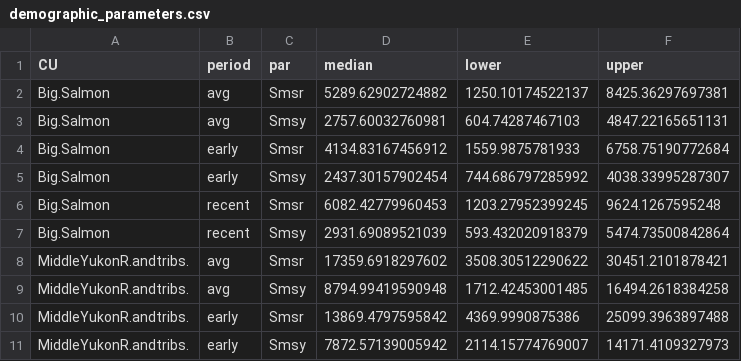
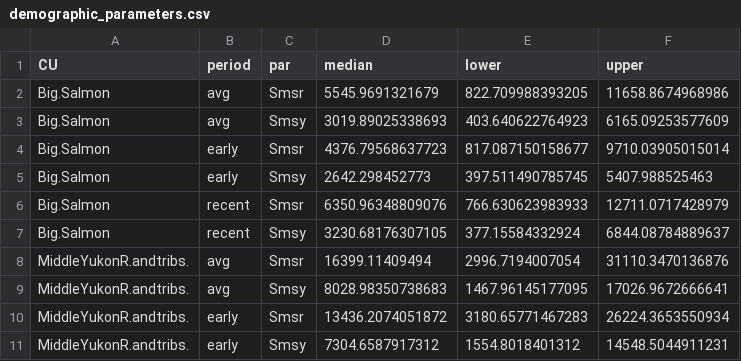
Before and after one commit to Pacific-salmon-assess/yukon-CK-ResDoc, a CSV file: analysis/data/generated/demographic_parameters.csv, drawn as a sheet; only a part is shown; the diff covers the shown part only.

```diff
--- a/analysis/data/generated/demographic_parameters.csv
+++ b/analysis/data/generated/demographic_parameters.csv
@@ -1,11 +1,11 @@
 "CU","period","par","median","lower","upper"
-"Big.Salmon","avg","Smsr",5289.62902724882,1250.10174522137,8425.36297697381
-"Big.Salmon","avg","Smsy",2757.60032760981,604.74287467103,4847.22165651131
-"Big.Salmon","early","Smsr",4134.83167456912,1559.9875781933,6758.75190772684
-"Big.Salmon","early","Smsy",2437.30157902454,744.686797285992,4038.33995287307
-"Big.Salmon","recent","Smsr",6082.42779960453,1203.27952399245,9624.1267595248
-"Big.Salmon","recent","Smsy",2931.69089521039,593.432020918379,5474.73500842864
-"MiddleYukonR.andtribs.","avg","Smsr",17359.6918297602,3508.30512290622,30451.2101878421
-"MiddleYukonR.andtribs.","avg","Smsy",8794.99419590948,1712.42453001485,16494.2618384258
-"MiddleYukonR.andtribs.","early","Smsr",13869.4797595842,4369.9990875386,25099.3963897488
-"MiddleYukonR.andtribs.","early","Smsy",7872.57139005942,2114.15774769007,14171.4109327973
+"Big.Salmon","avg","Smsr",5545.9691321679,822.709988393205,11658.8674968986
+"Big.Salmon","avg","Smsy",3019.89025338693,403.640622764923,6165.09253577609
+"Big.Salmon","early","Smsr",4376.79568637723,817.087150158677,9710.03905015014
+"Big.Salmon","early","Smsy",2642.298452773,397.511490785745,5407.988525463
+"Big.Salmon","recent","Smsr",6350.96348809076,766.630623983933,12711.0717428979
+"Big.Salmon","recent","Smsy",3230.68176307105,377.15584332924,6844.08784889637
+"MiddleYukonR.andtribs.","avg","Smsr",16399.11409494,2996.7194007054,31110.3470136876
+"MiddleYukonR.andtribs.","avg","Smsy",8028.98350738683,1467.96145177095,17026.9672666641
+"MiddleYukonR.andtribs.","early","Smsr",13436.2074051872,3180.65771467283,26224.3653550934
+"MiddleYukonR.andtribs.","early","Smsy",7304.6587917312,1554.8018401312,14548.5044911231
```
Also changed, not shown: 132 edited cells elsewhere in this file, analysis/data/generated/demographic_TVA.csv, 8 other files.
